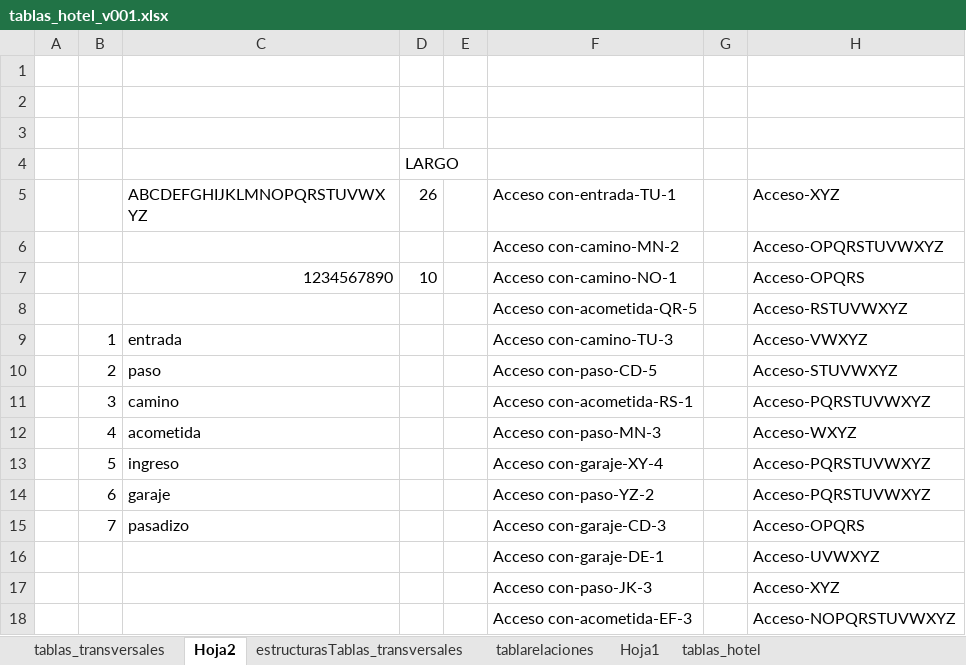
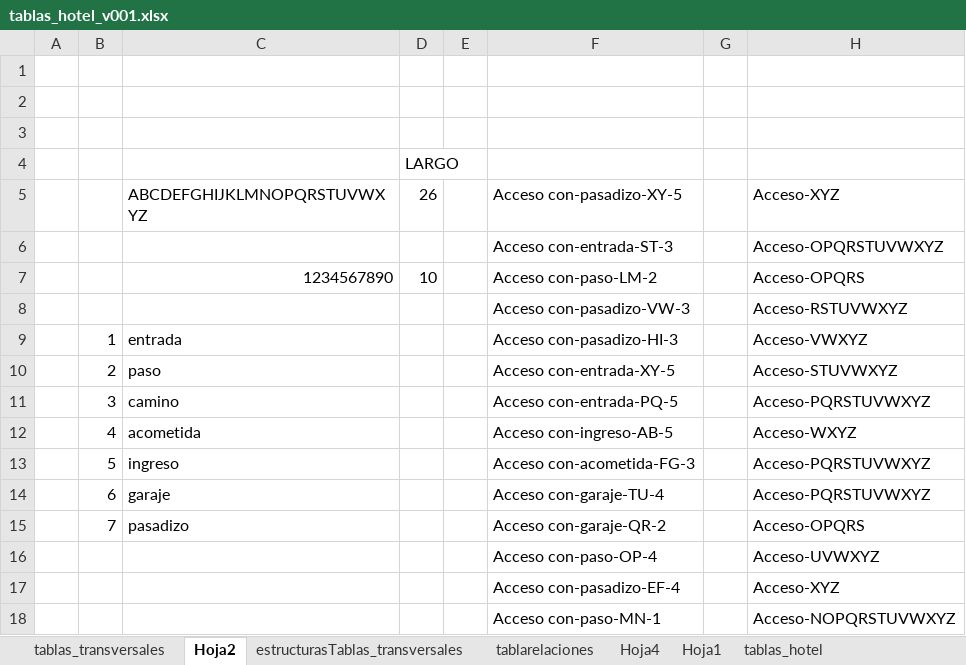
Before and after one commit to desarrollosamr/turismo, an Excel workbook: bd/tablas_hotel_v001.xlsx, sheet Hoja2, drawn as a sheet; values as stored, in another font and other column widths than the file's, no borders; the diff names each change by its address in the sheet, - before the commit and + after, or states it on an @@ line.

```diff
--- a/bd/tablas_hotel_v001.xlsx (sheet Hoja2)
+++ b/bd/tablas_hotel_v001.xlsx (sheet Hoja2)
+sheet tab: Hoja4
-F5: Acceso con-entrada-TU-1
+F5: Acceso con-pasadizo-XY-5
-F6: Acceso con-camino-MN-2
+F6: Acceso con-entrada-ST-3
-F7: Acceso con-camino-NO-1
+F7: Acceso con-paso-LM-2
-F8: Acceso con-acometida-QR-5
+F8: Acceso con-pasadizo-VW-3
-F9: Acceso con-camino-TU-3
+F9: Acceso con-pasadizo-HI-3
-F10: Acceso con-paso-CD-5
+F10: Acceso con-entrada-XY-5
-F11: Acceso con-acometida-RS-1
+F11: Acceso con-entrada-PQ-5
-F12: Acceso con-paso-MN-3
+F12: Acceso con-ingreso-AB-5
-F13: Acceso con-garaje-XY-4
+F13: Acceso con-acometida-FG-3
-F14: Acceso con-paso-YZ-2
+F14: Acceso con-garaje-TU-4
-F15: Acceso con-garaje-CD-3
+F15: Acceso con-garaje-QR-2
-F16: Acceso con-garaje-DE-1
+F16: Acceso con-paso-OP-4
-F17: Acceso con-paso-JK-3
+F17: Acceso con-pasadizo-EF-4
-F18: Acceso con-acometida-EF-3
+F18: Acceso con-paso-MN-1
```
Also changed, not shown: sheet tablas_transversales, sheet estructuras_datos_organizacion, sheet pruebas, sheet Hoja5, 8 other files.
